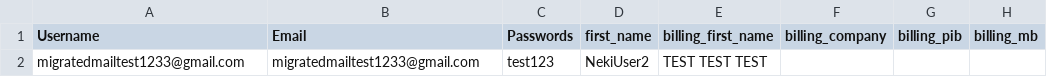
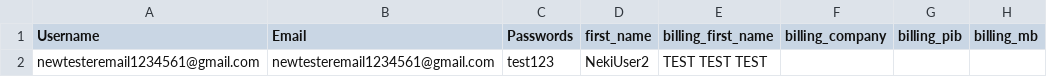
Before and after one commit to YogiB34r/nss-green-friends-shop, a CSV file: users1.csv, drawn as a sheet; only a part is shown; the diff names each change by its address in the sheet, - before the commit and + after, or states it on an @@ line.

Commit message:
trying to fix user migration

```diff
--- a/users1.csv
+++ b/users1.csv
-A2 (Username): migratedmailtest1233@gmail.com
+A2 (Username): newtesteremail1234561@gmail.com
-B2 (Email): migratedmailtest1233@gmail.com
+B2 (Email): newtesteremail1234561@gmail.com
```
Also changed, not shown: 2 other files.
